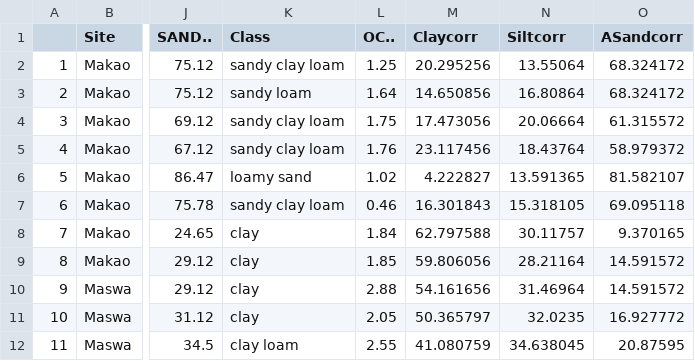
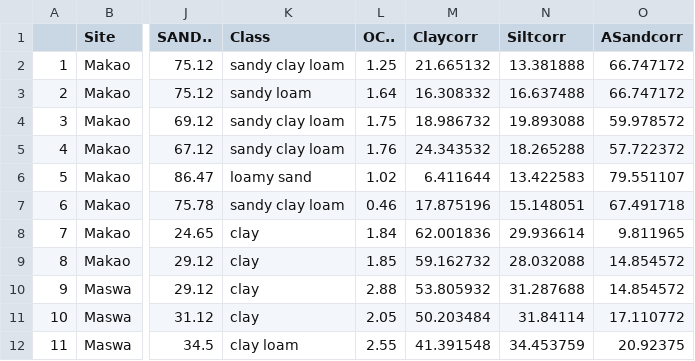
Before and after one commit to JamesDMSpeed/AfricanBioServices-Vegetation-and-soils, a CSV file: Termites/Soil data/Soil_texture_corrected.csv, drawn as a sheet; only a part is shown, gaps mark what is left out; the diff covers the shown part only; the diff names each change by its address in the sheet, - before the commit and + after, or states it on an @@ line.

Commit message:
Created new corrected soil nutrient data based the mean of both a-horizon and min-horizon (pipette method) against my own soil data (hydrometer method).

```diff
--- a/Termites/Soil data/Soil_texture_corrected.csv
+++ b/Termites/Soil data/Soil_texture_corrected.csv
-M2 (Claycorr): 20.295256
+M2 (Claycorr): 21.665132
-N2 (Siltcorr): 13.55064
+N2 (Siltcorr): 13.381888
-O2:O3 (ASandcorr): 68.324172
+O2:O3 (ASandcorr): 66.747172
-M3 (Claycorr): 14.650856
+M3 (Claycorr): 16.308332
-N3 (Siltcorr): 16.80864
+N3 (Siltcorr): 16.637488
-M4 (Claycorr): 17.473056
+M4 (Claycorr): 18.986732
-N4 (Siltcorr): 20.06664
+N4 (Siltcorr): 19.893088
-O4 (ASandcorr): 61.315572
+O4 (ASandcorr): 59.978572
-M5 (Claycorr): 23.117456
+M5 (Claycorr): 24.343532
-N5 (Siltcorr): 18.43764
+N5 (Siltcorr): 18.265288
-O5 (ASandcorr): 58.979372
+O5 (ASandcorr): 57.722372
-M6 (Claycorr): 4.222827
+M6 (Claycorr): 6.411644
-N6 (Siltcorr): 13.591365
+N6 (Siltcorr): 13.422583
-O6 (ASandcorr): 81.582107
+O6 (ASandcorr): 79.551107
-M7 (Claycorr): 16.301843
+M7 (Claycorr): 17.875196
-N7 (Siltcorr): 15.318105
+N7 (Siltcorr): 15.148051
-O7 (ASandcorr): 69.095118
+O7 (ASandcorr): 67.491718
-M8 (Claycorr): 62.797588
+M8 (Claycorr): 62.001836
-N8 (Siltcorr): 30.11757
+N8 (Siltcorr): 29.936614
-O8 (ASandcorr): 9.370165
+O8 (ASandcorr): 9.811965
-M9 (Claycorr): 59.806056
+M9 (Claycorr): 59.162732
-N9 (Siltcorr): 28.21164
+N9 (Siltcorr): 28.032088
-O9:O10 (ASandcorr): 14.591572
+O9:O10 (ASandcorr): 14.854572
-M10 (Claycorr): 54.161656
+M10 (Claycorr): 53.805932
-N10 (Siltcorr): 31.46964
+N10 (Siltcorr): 31.287688
-M11 (Claycorr): 50.365797
+M11 (Claycorr): 50.203484
-N11 (Siltcorr): 32.0235
+N11 (Siltcorr): 31.84114
-O11 (ASandcorr): 16.927772
+O11 (ASandcorr): 17.110772
-M12 (Claycorr): 41.080759
+M12 (Claycorr): 41.391548
-N12 (Siltcorr): 34.638045
+N12 (Siltcorr): 34.453759
-O12 (ASandcorr): 20.87595
+O12 (ASandcorr): 20.92375
```
Also changed, not shown: 51 edited cells elsewhere in this file, 1 other file.
